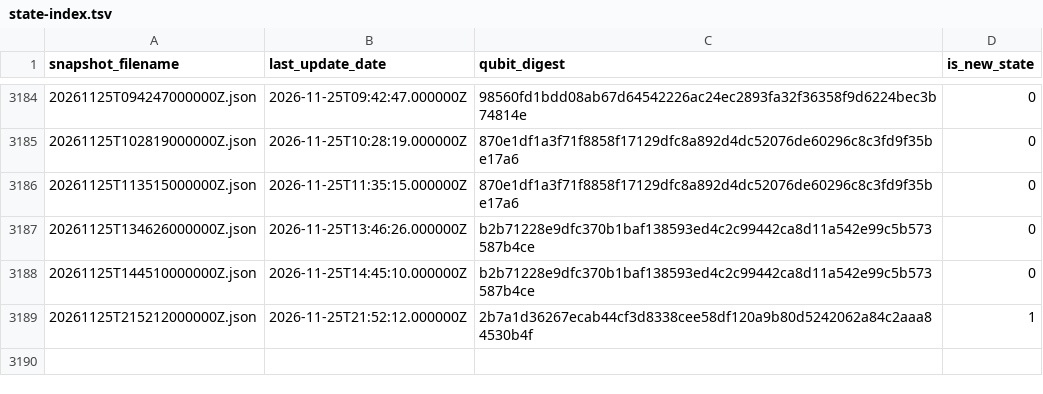
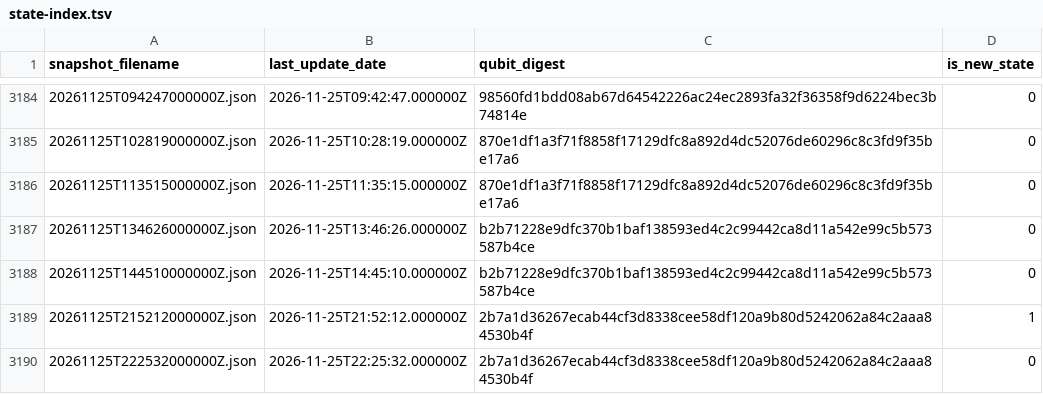
Before and after one commit to SuperconducTED/superconducted-noise-engine, a TSV file: health/state-index.tsv, drawn as a sheet; only a part is shown, gaps mark what is left out; the diff names each change by its address in the sheet, - before the commit and + after, or states it on an @@ line.

```diff
--- a/health/state-index.tsv
+++ b/health/state-index.tsv
+row 3190: 20261125T222532000000Z.json | 2026-11-25T22:25:32.000000Z | 2b7a1d36267ecab44cf3d8338cee58df120a9b80d5242062a84c2aaa84530b4f | 0
```
Also changed, not shown: ledger/2026-11.tsv, 1 other file.
